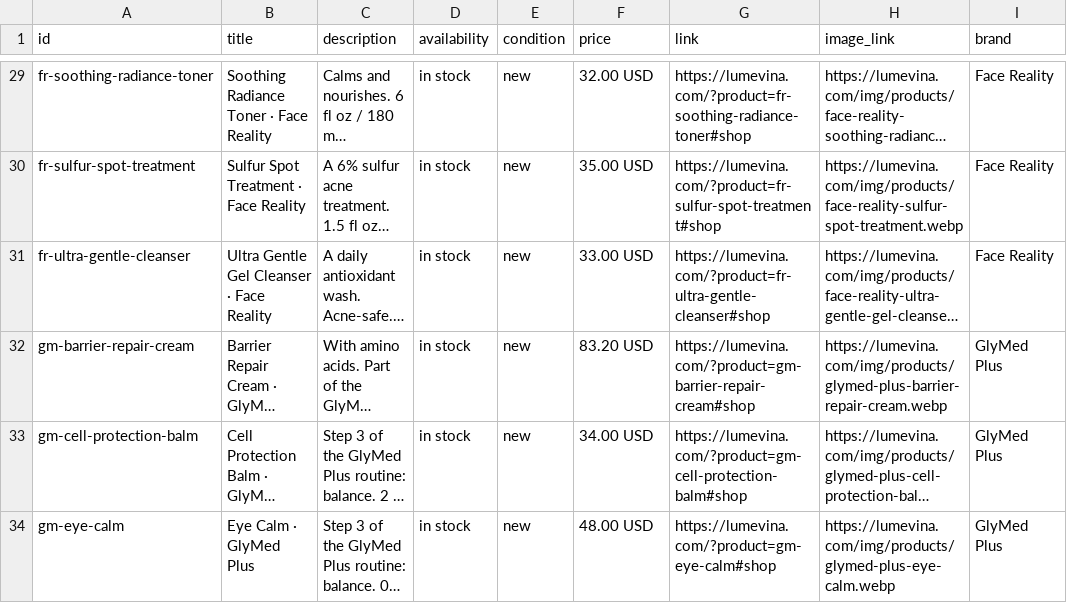
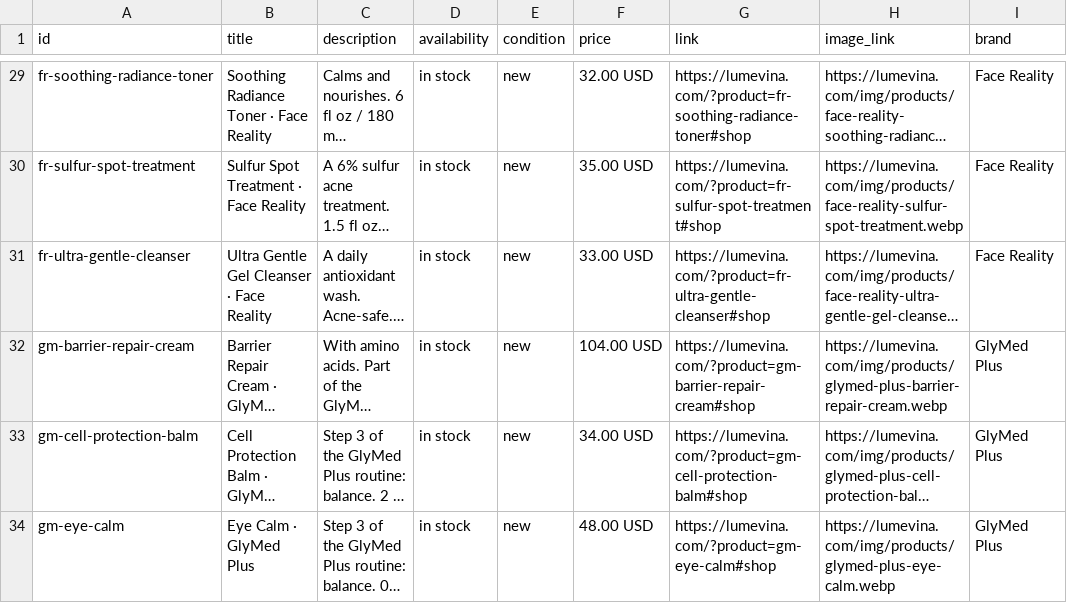
Before and after one commit to arzateruben22/Claude, a CSV file: lumevina/feed/meta.csv, drawn as a sheet; only a part is shown, gaps mark what is left out; long unchanged cells end in …; the diff names each change by its address in the sheet, - before the commit and + after, or states it on an @@ line.

```diff
--- a/lumevina/feed/meta.csv
+++ b/lumevina/feed/meta.csv
-F32 (price): 83.20 USD
+F32 (price): 104.00 USD
```
Also changed, not shown: 32 other files.
